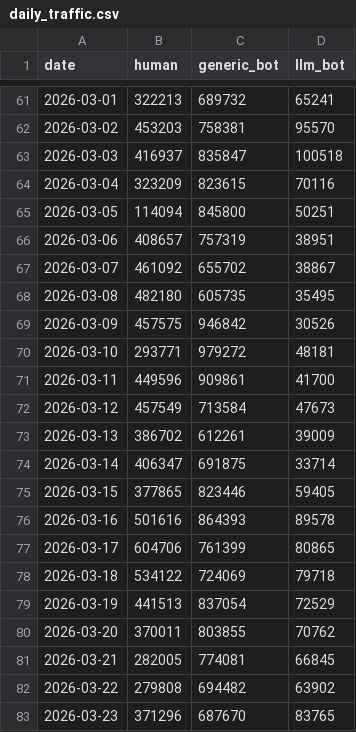
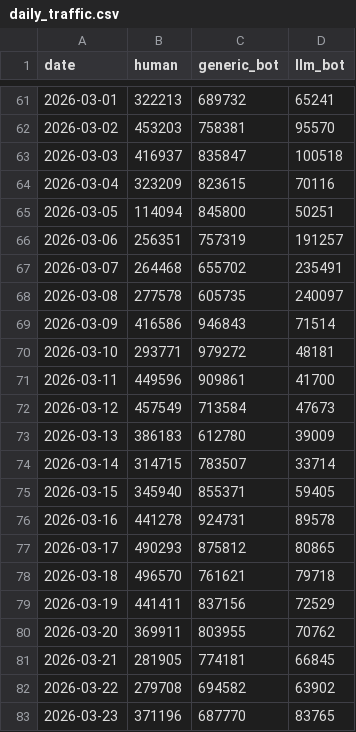
Before and after one commit to arcangelo7/oc-botwatch, a CSV file: output/daily_traffic.csv, drawn as a sheet; only a part is shown, gaps mark what is left out; the diff covers the shown part only.

```diff
--- a/output/daily_traffic.csv
+++ b/output/daily_traffic.csv
@@ -65,6 +65,6 @@ date,human,generic_bot,llm_bot
 2026-03-05,114094,845800,50251
-2026-03-06,408657,757319,38951
-2026-03-07,461092,655702,38867
-2026-03-08,482180,605735,35495
-2026-03-09,457575,946842,30526
+2026-03-06,256351,757319,191257
+2026-03-07,264468,655702,235491
+2026-03-08,277578,605735,240097
+2026-03-09,416586,946843,71514
 2026-03-10,293771,979272,48181
@@ -72,12 +72,12 @@ date,human,generic_bot,llm_bot
 2026-03-12,457549,713584,47673
-2026-03-13,386702,612261,39009
-2026-03-14,406347,691875,33714
-2026-03-15,377865,823446,59405
-2026-03-16,501616,864393,89578
-2026-03-17,604706,761399,80865
-2026-03-18,534122,724069,79718
-2026-03-19,441513,837054,72529
-2026-03-20,370011,803855,70762
-2026-03-21,282005,774081,66845
-2026-03-22,279808,694482,63902
-2026-03-23,371296,687670,83765
+2026-03-13,386183,612780,39009
+2026-03-14,314715,783507,33714
+2026-03-15,345940,855371,59405
+2026-03-16,441278,924731,89578
+2026-03-17,490293,875812,80865
+2026-03-18,496570,761621,79718
+2026-03-19,441411,837156,72529
+2026-03-20,369911,803955,70762
+2026-03-21,281905,774181,66845
+2026-03-22,279708,694582,63902
+2026-03-23,371196,687770,83765
```
Also changed, not shown: 90 edited cells elsewhere in this file, 5 other files.
